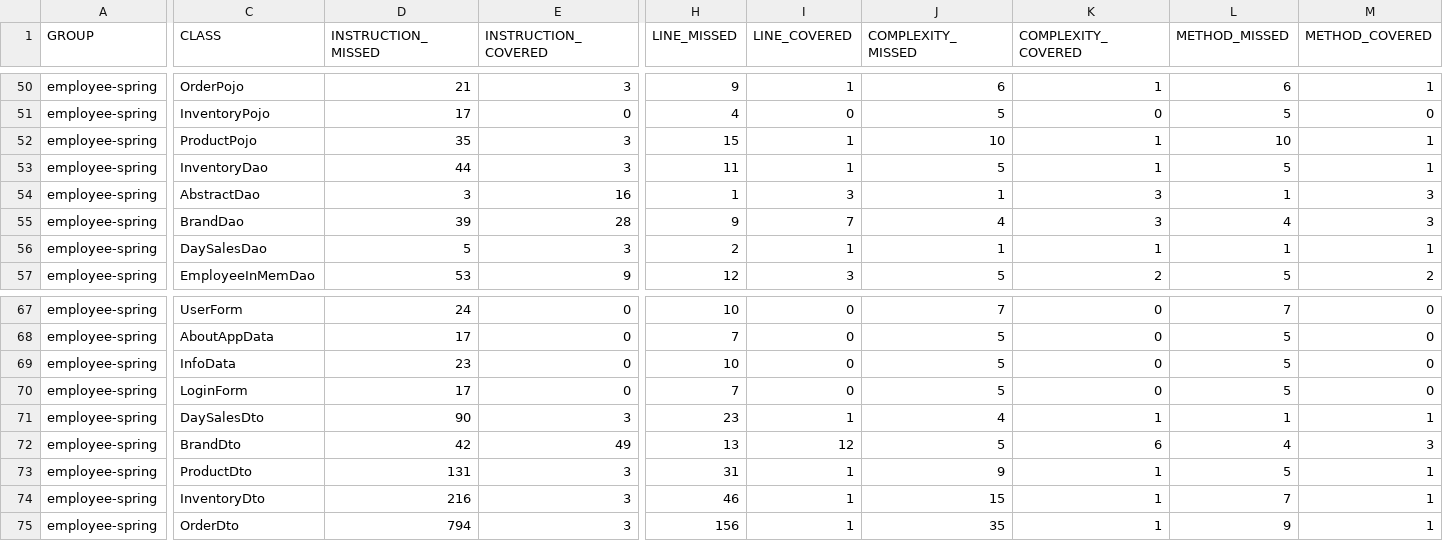
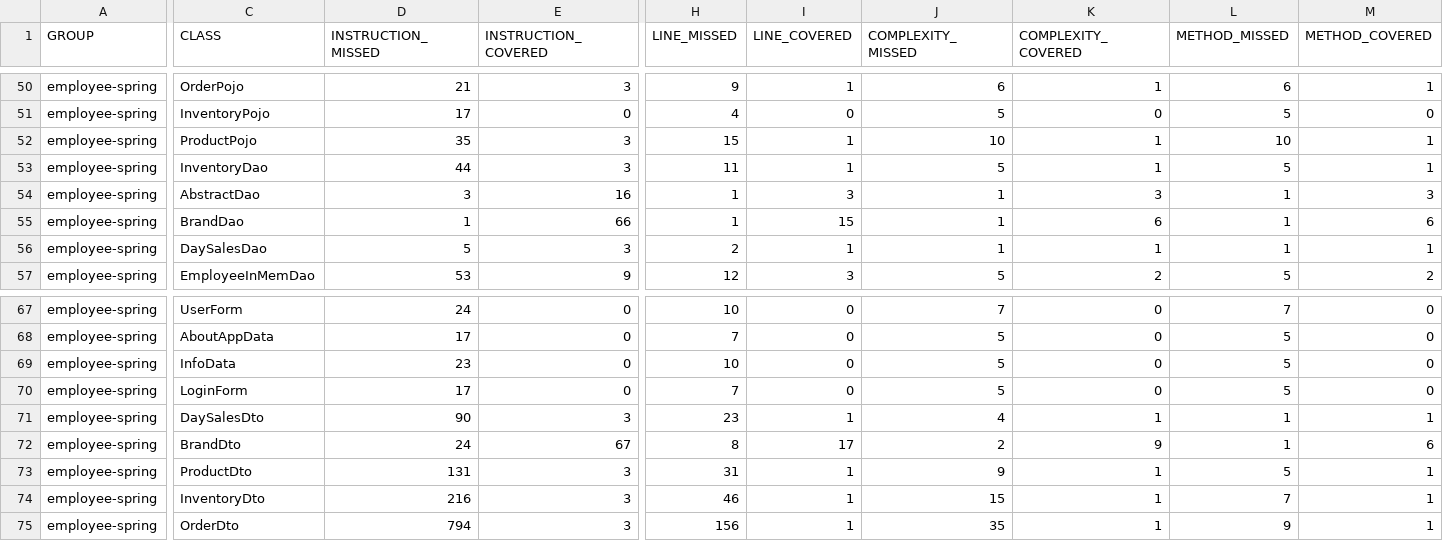
Before and after one commit to shivaagarwal2000/POSv2, a CSV file: employee-spring-full-master/target/site/jacoco/jacoco.csv, drawn as a sheet; only a part is shown, gaps mark what is left out; the diff covers the shown part only; the diff names each change by its address in the sheet, - before the commit and + after, or states it on an @@ line.

```diff
--- a/employee-spring-full-master/target/site/jacoco/jacoco.csv
+++ b/employee-spring-full-master/target/site/jacoco/jacoco.csv
-D55 (INSTRUCTION_MISSED): 39
+D55 (INSTRUCTION_MISSED): 1
-E55 (INSTRUCTION_COVERED): 28
+E55 (INSTRUCTION_COVERED): 66
-H55 (LINE_MISSED): 9
+H55 (LINE_MISSED): 1
-I55 (LINE_COVERED): 7
+I55 (LINE_COVERED): 15
-J55 (COMPLEXITY_MISSED): 4
+J55 (COMPLEXITY_MISSED): 1
-K55 (COMPLEXITY_COVERED): 3
+K55 (COMPLEXITY_COVERED): 6
-L55 (METHOD_MISSED): 4
+L55 (METHOD_MISSED): 1
-M55 (METHOD_COVERED): 3
+M55 (METHOD_COVERED): 6
-D72 (INSTRUCTION_MISSED): 42
+D72 (INSTRUCTION_MISSED): 24
-E72 (INSTRUCTION_COVERED): 49
+E72 (INSTRUCTION_COVERED): 67
-H72 (LINE_MISSED): 13
+H72 (LINE_MISSED): 8
-I72 (LINE_COVERED): 12
+I72 (LINE_COVERED): 17
-J72 (COMPLEXITY_MISSED): 5
+J72 (COMPLEXITY_MISSED): 2
-K72 (COMPLEXITY_COVERED): 6
+K72 (COMPLEXITY_COVERED): 9
-L72 (METHOD_MISSED): 4
+L72 (METHOD_MISSED): 1
-M72 (METHOD_COVERED): 3
+M72 (METHOD_COVERED): 6
```
Also changed, not shown: 36 edited cells elsewhere in this file, 45 other files.
